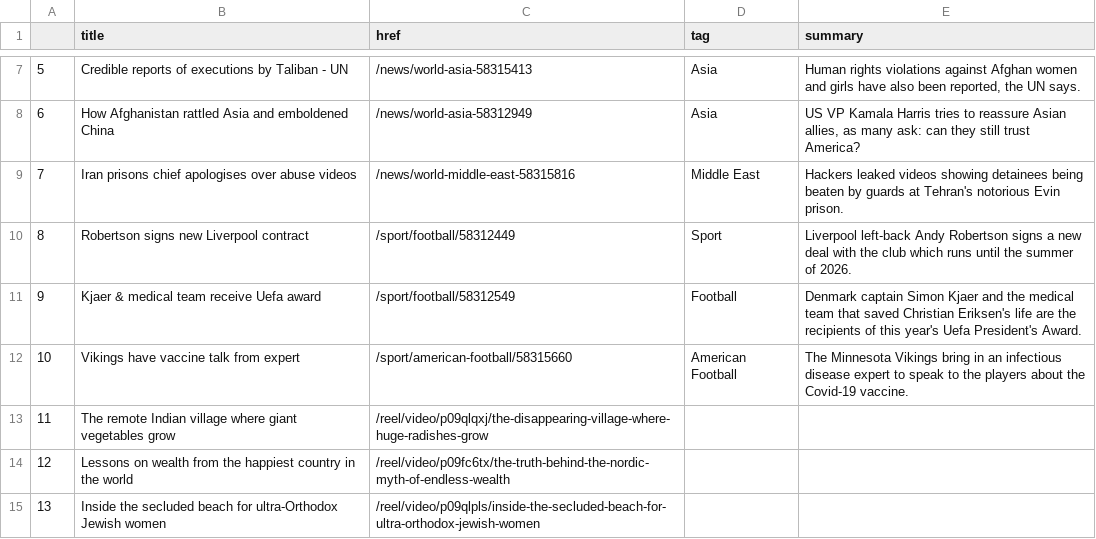
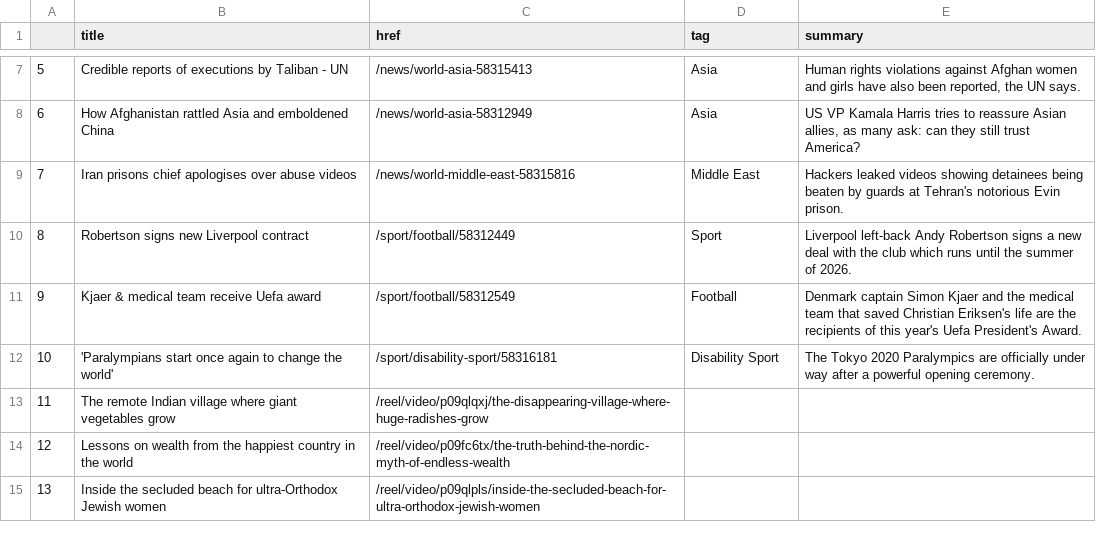
Before and after one commit to kgrumke/automatic-scraper, a CSV file: bbc-headlines.csv, drawn as a sheet; only a part is shown, gaps mark what is left out.

```diff
--- a/bbc-headlines.csv
+++ b/bbc-headlines.csv
@@ -11,3 +11,3 @@
 9,Kjaer & medical team receive Uefa award,/sport/football/58312549,Football,Denmark captain Simon Kjaer and the medical team that saved Christian Eriksen's life are the recipients of this year's Uefa President's Award.
-10,Vikings have vaccine talk from expert,/sport/american-football/58315660,American Football,The Minnesota Vikings bring in an infectious disease expert to speak to the players about the Covid-19 vaccine.
+10,'Paralympians start once again to change the world',/sport/disability-sport/58316181,Disability Sport,The Tokyo 2020 Paralympics are officially under way after a powerful opening ceremony.
 11,The remote Indian village where giant vegetables grow,/reel/video/p09qlqxj/the-disappearing-village-where-huge-radishes-grow,,
```
